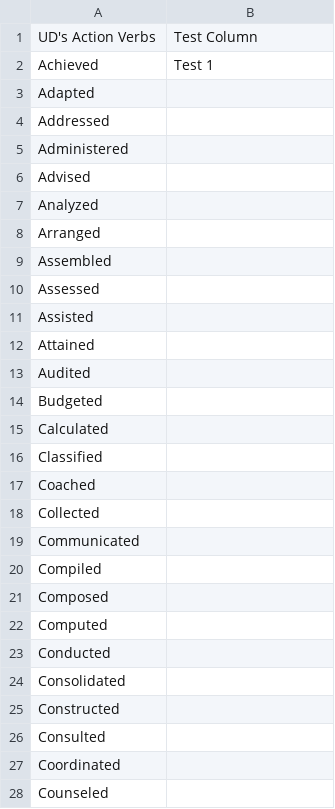
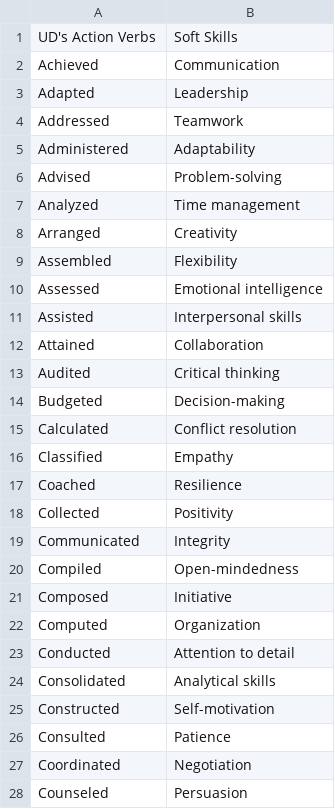
Before and after one commit to ImooreTechnics/ATS-Scanning, a CSV file: Keywords.csv, drawn as a sheet; only a part is shown; the diff covers the shown part only.

Commit message:
Add files via upload
Added a list of soft skills

```diff
--- a/Keywords.csv
+++ b/Keywords.csv
@@ -1,28 +1,28 @@
-UD's Action Verbs, Test Column
-Achieved, Test 1
-Adapted,
-Addressed,
-Administered,
-Advised,
-Analyzed,
-Arranged,
-Assembled,
-Assessed,
-Assisted,
-Attained,
-Audited,
-Budgeted,
-Calculated,
-Classified,
-Coached,
-Collected,
-Communicated,
-Compiled,
-Composed,
-Computed,
-Conducted,
-Consolidated,
-Constructed,
-Consulted,
-Coordinated,
-Counseled,
+UD's Action Verbs,Soft Skills
+Achieved,Communication
+Adapted,Leadership
+Addressed,Teamwork
+Administered,Adaptability
+Advised,Problem-solving
+Analyzed,Time management
+Arranged,Creativity
+Assembled,Flexibility
+Assessed,Emotional intelligence
+Assisted,Interpersonal skills
+Attained,Collaboration
+Audited,Critical thinking
+Budgeted,Decision-making
+Calculated,Conflict resolution
+Classified,Empathy
+Coached,Resilience
+Collected,Positivity
+Communicated,Integrity
+Compiled,Open-mindedness
+Composed,Initiative
+Computed,Organization
+Conducted,Attention to detail
+Consolidated,Analytical skills
+Constructed,Self-motivation
+Consulted,Patience
+Coordinated,Negotiation
+Counseled,Persuasion
```
Also changed, not shown: 108 edited cells elsewhere in this file.
